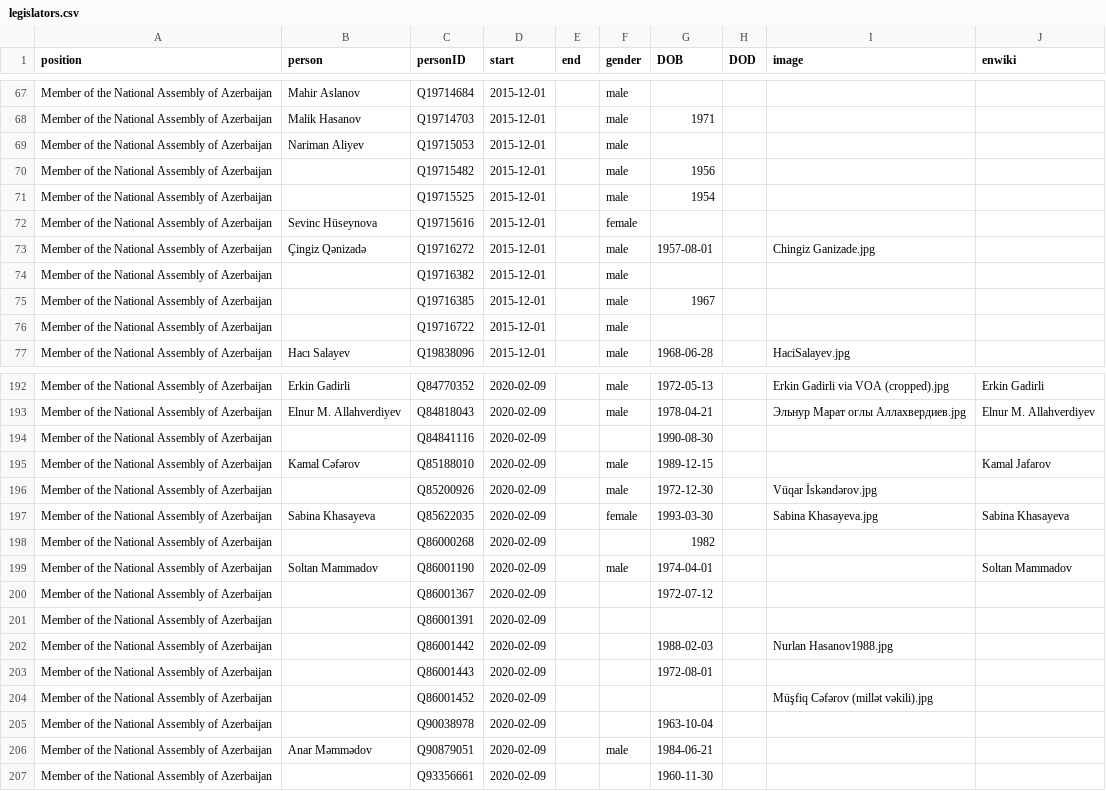
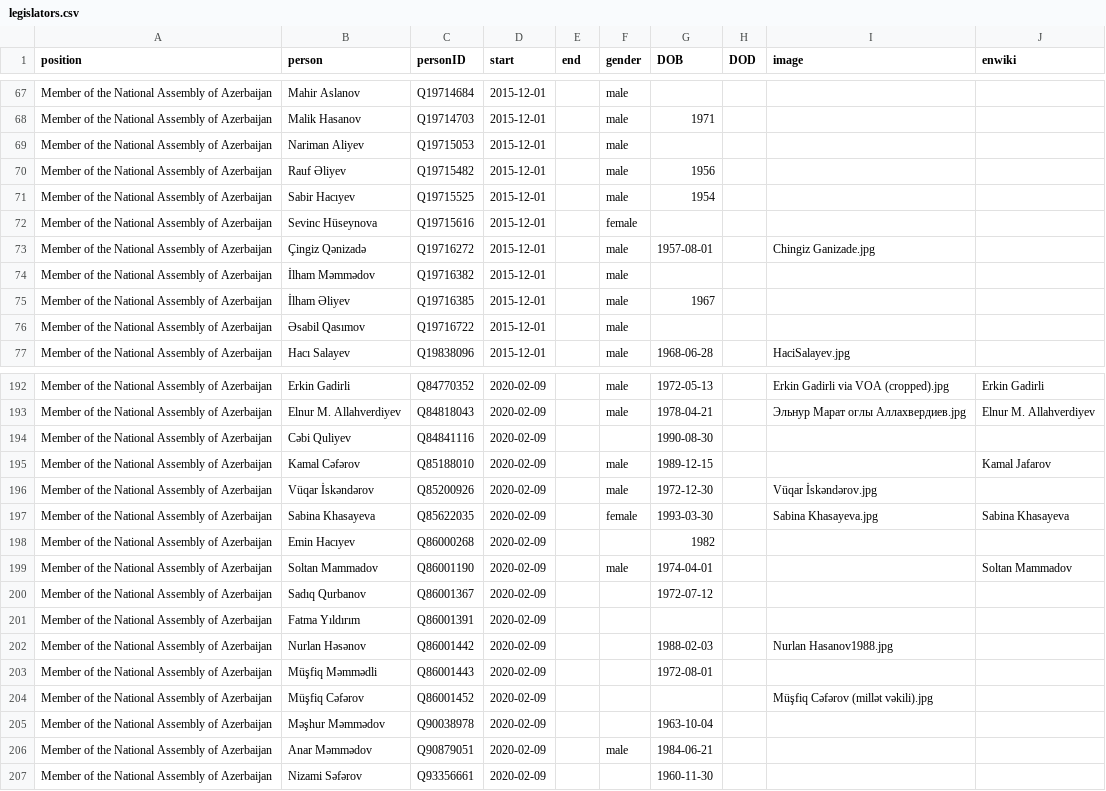
Before and after one commit to every-politician-scrapers/azerbaijan-cabinet, a CSV file: html/legislators.csv, drawn as a sheet; only a part is shown, gaps mark what is left out; the diff covers the shown part only.

```diff
--- a/html/legislators.csv
+++ b/html/legislators.csv
@@ -69,9 +69,9 @@ Member of the National Assembly of Azerbaijan,Malik Hasanov,Q19714703,2015-12-01
 Member of the National Assembly of Azerbaijan,Nariman Aliyev,Q19715053,2015-12-01,,male,,,,
-Member of the National Assembly of Azerbaijan,,Q19715482,2015-12-01,,male,1956,,,
-Member of the National Assembly of Azerbaijan,,Q19715525,2015-12-01,,male,1954,,,
+Member of the National Assembly of Azerbaijan,Rauf Əliyev,Q19715482,2015-12-01,,male,1956,,,
+Member of the National Assembly of Azerbaijan,Sabir Hacıyev,Q19715525,2015-12-01,,male,1954,,,
 Member of the National Assembly of Azerbaijan,Sevinc Hüseynova,Q19715616,2015-12-01,,female,,,,
 Member of the National Assembly of Azerbaijan,Çingiz Qənizadə,Q19716272,2015-12-01,,male,1957-08-01,,Chingiz Ganizade.jpg,
-Member of the National Assembly of Azerbaijan,,Q19716382,2015-12-01,,male,,,,
-Member of the National Assembly of Azerbaijan,,Q19716385,2015-12-01,,male,1967,,,
-Member of the National Assembly of Azerbaijan,,Q19716722,2015-12-01,,male,,,,
+Member of the National Assembly of Azerbaijan,İlham Məmmədov,Q19716382,2015-12-01,,male,,,,
+Member of the National Assembly of Azerbaijan,İlham Əliyev,Q19716385,2015-12-01,,male,1967,,,
+Member of the National Assembly of Azerbaijan,Əsabil Qasımov,Q19716722,2015-12-01,,male,,,,
 Member of the National Assembly of Azerbaijan,Hacı Salayev,Q19838096,2015-12-01,,male,1968-06-28,,HaciSalayev.jpg,
@@ -193,15 +193,15 @@ Member of the National Assembly of Azerbaijan,Erkin Gadirli,Q84770352,2020-02-09
 Member of the National Assembly of Azerbaijan,Elnur M. Allahverdiyev,Q84818043,2020-02-09,,male,1978-04-21,,Эльнур Марат оглы Аллахвердиев.jpg,Elnur M. Allahverdiyev
-Member of the National Assembly of Azerbaijan,,Q84841116,2020-02-09,,,1990-08-30,,,
+Member of the National Assembly of Azerbaijan,Cəbi Quliyev,Q84841116,2020-02-09,,,1990-08-30,,,
 Member of the National Assembly of Azerbaijan,Kamal Cəfərov,Q85188010,2020-02-09,,male,1989-12-15,,,Kamal Jafarov
-Member of the National Assembly of Azerbaijan,,Q85200926,2020-02-09,,male,1972-12-30,,Vüqar İskəndərov.jpg,
+Member of the National Assembly of Azerbaijan,Vüqar İskəndərov,Q85200926,2020-02-09,,male,1972-12-30,,Vüqar İskəndərov.jpg,
 Member of the National Assembly of Azerbaijan,Sabina Khasayeva,Q85622035,2020-02-09,,female,1993-03-30,,Sabina Khasayeva.jpg,Sabina Khasayeva
-Member of the National Assembly of Azerbaijan,,Q86000268,2020-02-09,,,1982,,,
+Member of the National Assembly of Azerbaijan,Emin Hacıyev,Q86000268,2020-02-09,,,1982,,,
 Member of the National Assembly of Azerbaijan,Soltan Mammadov,Q86001190,2020-02-09,,male,1974-04-01,,,Soltan Mammadov
-Member of the National Assembly of Azerbaijan,,Q86001367,2020-02-09,,,1972-07-12,,,
-Member of the National Assembly of Azerbaijan,,Q86001391,2020-02-09,,,,,,
-Member of the National Assembly of Azerbaijan,,Q86001442,2020-02-09,,,1988-02-03,,Nurlan Hasanov1988.jpg,
-Member of the National Assembly of Azerbaijan,,Q86001443,2020-02-09,,,1972-08-01,,,
-Member of the National Assembly of Azerbaijan,,Q86001452,2020-02-09,,,,,Müşfiq Cəfərov (millət vəkili).jpg,
-Member of the National Assembly of Azerbaijan,,Q90038978,2020-02-09,,,1963-10-04,,,
+Member of the National Assembly of Azerbaijan,Sadıq Qurbanov,Q86001367,2020-02-09,,,1972-07-12,,,
+Member of the National Assembly of Azerbaijan,Fatma Yıldırım,Q86001391,2020-02-09,,,,,,
+Member of the National Assembly of Azerbaijan,Nurlan Həsənov,Q86001442,2020-02-09,,,1988-02-03,,Nurlan Hasanov1988.jpg,
+Member of the National Assembly of Azerbaijan,Müşfiq Məmmədli,Q86001443,2020-02-09,,,1972-08-01,,,
+Member of the National Assembly of Azerbaijan,Müşfiq Cəfərov,Q86001452,2020-02-09,,,,,Müşfiq Cəfərov (millət vəkili).jpg,
+Member of the National Assembly of Azerbaijan,Məşhur Məmmədov,Q90038978,2020-02-09,,,1963-10-04,,,
 Member of the National Assembly of Azerbaijan,Anar Məmmədov,Q90879051,2020-02-09,,male,1984-06-21,,,
-Member of the National Assembly of Azerbaijan,,Q93356661,2020-02-09,,,1960-11-30,,,
+Member of the National Assembly of Azerbaijan,Nizami Səfərov,Q93356661,2020-02-09,,,1960-11-30,,,
```
Also changed, not shown: 39 edited cells elsewhere in this file.
